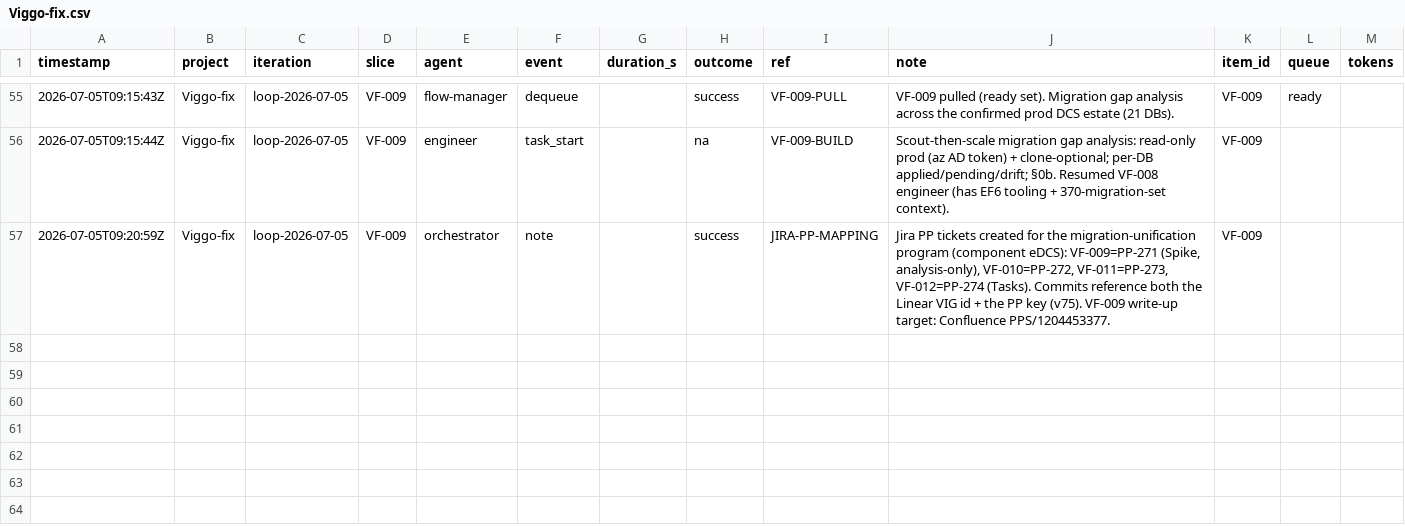
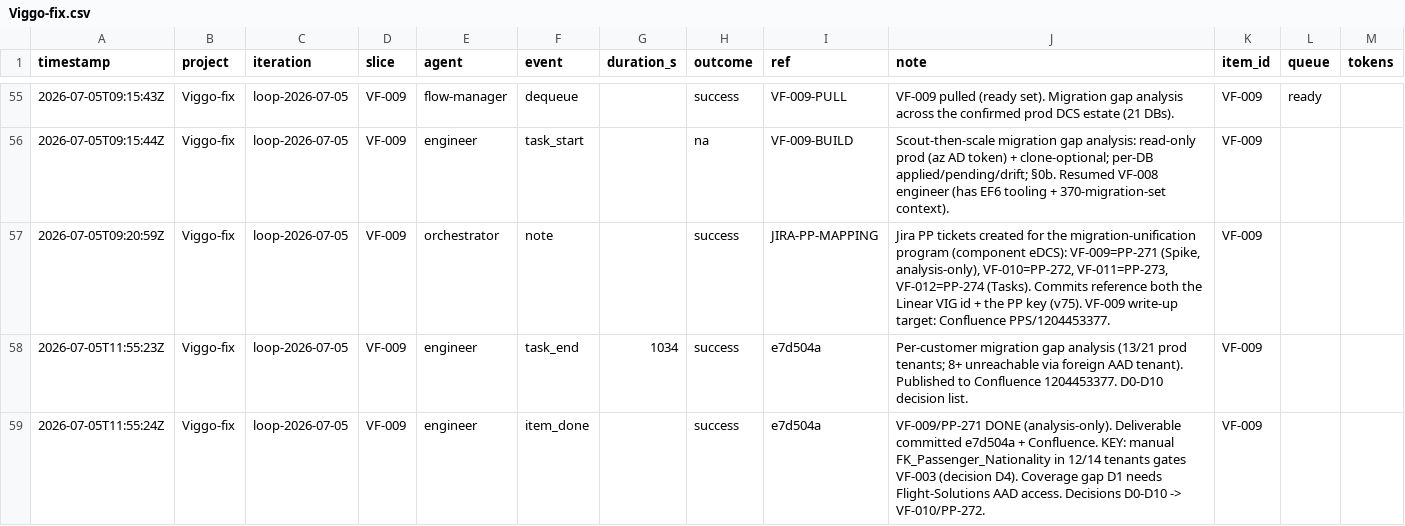
Before and after one commit to john-aerocloud/claude_learning_agents, a CSV file: process/dora/ledger/Viggo-fix.csv, drawn as a sheet; only a part is shown, gaps mark what is left out; the diff names each change by its address in the sheet, - before the commit and + after, or states it on an @@ line.

```diff
--- a/process/dora/ledger/Viggo-fix.csv
+++ b/process/dora/ledger/Viggo-fix.csv
+row 58: 2026-07-05T11:55:23Z | Viggo-fix | loop-2026-07-05 | VF-009 | engineer | task_end | 1034 | success | e7d504a | Per-customer migration gap analysis (13/21 prod tenants; 8+ unreachable via foreign AAD tenant). Published to Confluence 1204453377. D0-D10 decision list. | VF-009
+row 59: 2026-07-05T11:55:24Z | Viggo-fix | loop-2026-07-05 | VF-009 | engineer | item_done |  | success | e7d504a | VF-009/PP-271 DONE (analysis-only). Deliverable committed e7d504a + Confluence. KEY: manual FK_Passenger_Nationality in 12/14 tenants gates VF-003 (decision D4). Coverage gap D1 needs Flight-Solutions AAD access. Decisions D0-D10 -> VF-010/PP-272. | VF-009
```
